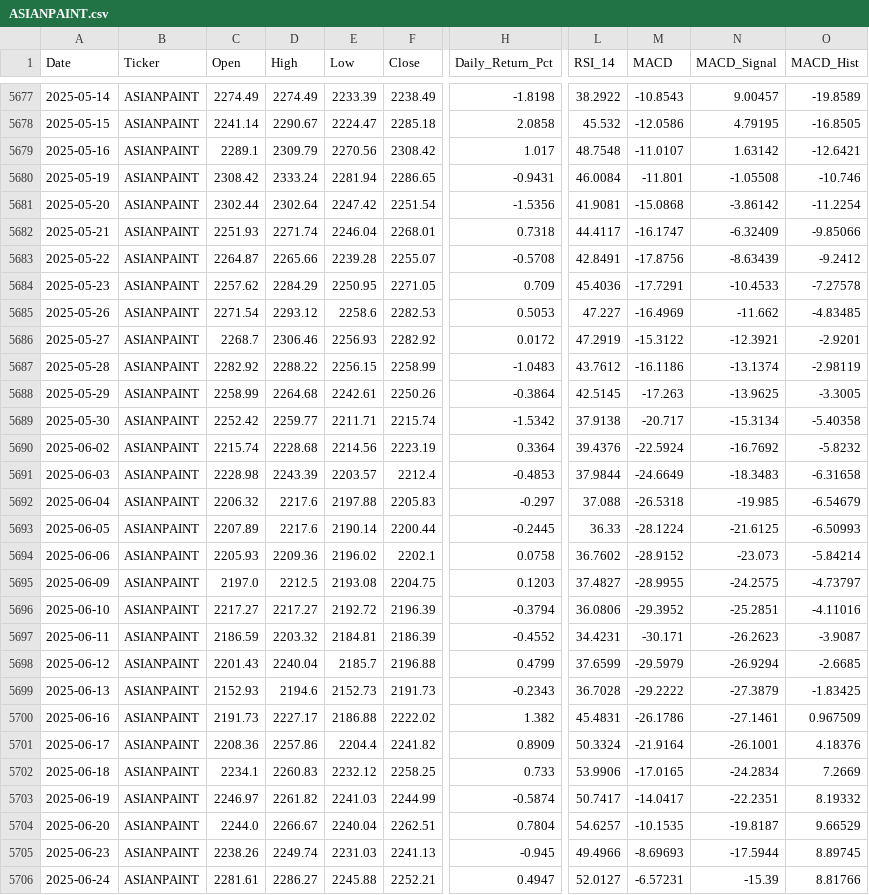
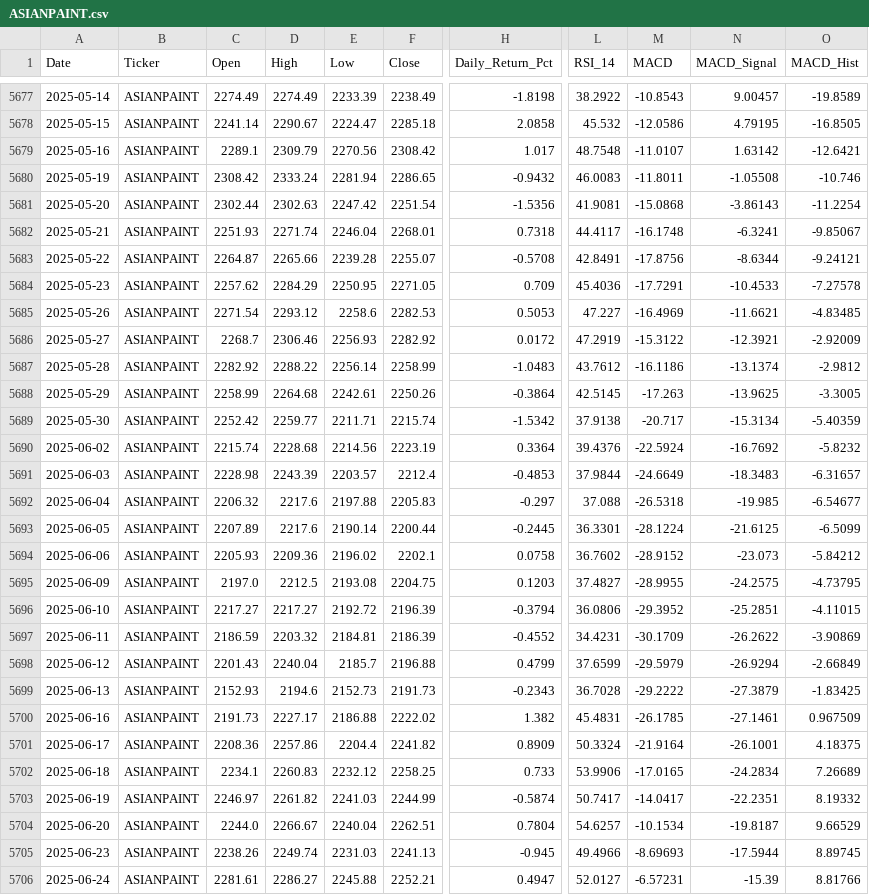
Before and after one commit to wimpypython/nifty-stock-intelligence, a CSV file: data/historical/ASIANPAINT.csv, drawn as a sheet; only a part is shown, gaps mark what is left out; the diff covers the shown part only; the diff names each change by its address in the sheet, - before the commit and + after, or states it on an @@ line.

```diff
--- a/data/historical/ASIANPAINT.csv
+++ b/data/historical/ASIANPAINT.csv
-H5680 (Daily_Return_Pct): -0.9431
+H5680 (Daily_Return_Pct): -0.9432
-L5680 (RSI_14): 46.0084
+L5680 (RSI_14): 46.0083
-M5680 (MACD): -11.801
+M5680 (MACD): -11.8011
-D5681 (High): 2302.64
+D5681 (High): 2302.63
-N5681 (MACD_Signal): -3.86142
+N5681 (MACD_Signal): -3.86143
-M5682 (MACD): -16.1747
+M5682 (MACD): -16.1748
-N5682 (MACD_Signal): -6.32409
+N5682 (MACD_Signal): -6.3241
-O5682 (MACD_Hist): -9.85066
+O5682 (MACD_Hist): -9.85067
-N5683 (MACD_Signal): -8.63439
+N5683 (MACD_Signal): -8.6344
-O5683 (MACD_Hist): -9.2412
+O5683 (MACD_Hist): -9.24121
-N5685 (MACD_Signal): -11.662
+N5685 (MACD_Signal): -11.6621
-O5686 (MACD_Hist): -2.9201
+O5686 (MACD_Hist): -2.92009
-E5687 (Low): 2256.15
+E5687 (Low): 2256.14
-O5687 (MACD_Hist): -2.98119
+O5687 (MACD_Hist): -2.9812
-O5689 (MACD_Hist): -5.40358
+O5689 (MACD_Hist): -5.40359
-O5691 (MACD_Hist): -6.31658
+O5691 (MACD_Hist): -6.31657
-O5692 (MACD_Hist): -6.54679
+O5692 (MACD_Hist): -6.54677
-L5693 (RSI_14): 36.33
+L5693 (RSI_14): 36.3301
-O5693 (MACD_Hist): -6.50993
+O5693 (MACD_Hist): -6.5099
-O5694 (MACD_Hist): -5.84214
+O5694 (MACD_Hist): -5.84212
-O5695 (MACD_Hist): -4.73797
+O5695 (MACD_Hist): -4.73795
-O5696 (MACD_Hist): -4.11016
+O5696 (MACD_Hist): -4.11015
-M5697 (MACD): -30.171
+M5697 (MACD): -30.1709
-N5697 (MACD_Signal): -26.2623
+N5697 (MACD_Signal): -26.2622
-O5697 (MACD_Hist): -3.9087
+O5697 (MACD_Hist): -3.90869
-O5698 (MACD_Hist): -2.6685
+O5698 (MACD_Hist): -2.66849
-M5700 (MACD): -26.1786
+M5700 (MACD): -26.1785
-O5701 (MACD_Hist): 4.18376
+O5701 (MACD_Hist): 4.18375
-O5702 (MACD_Hist): 7.2669
+O5702 (MACD_Hist): 7.26689
-M5704 (MACD): -10.1535
+M5704 (MACD): -10.1534
```
Also changed, not shown: 6 edited cells elsewhere in this file, data/historical/BHARTIARTL.csv, data/historical/HCLTECH.csv, 25 other files.
